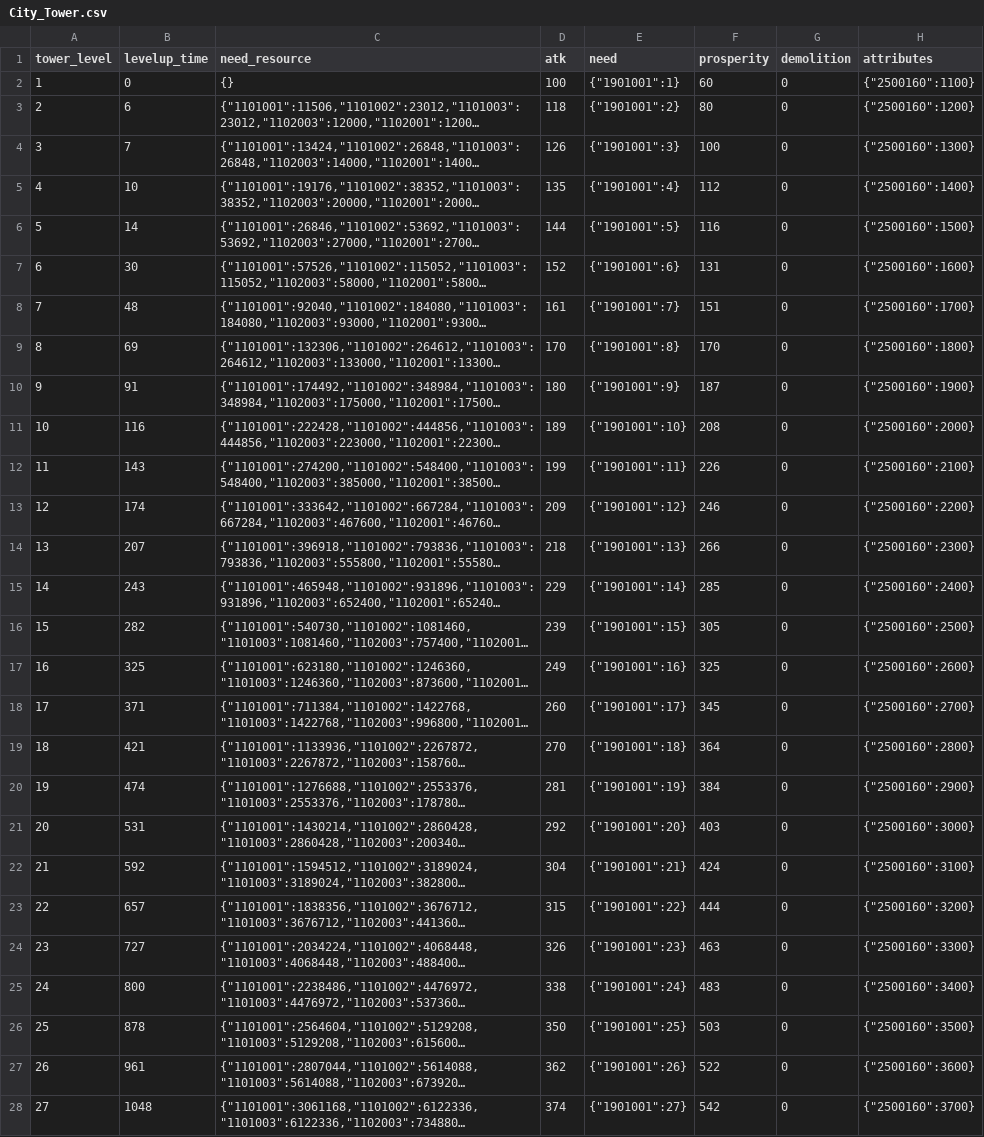
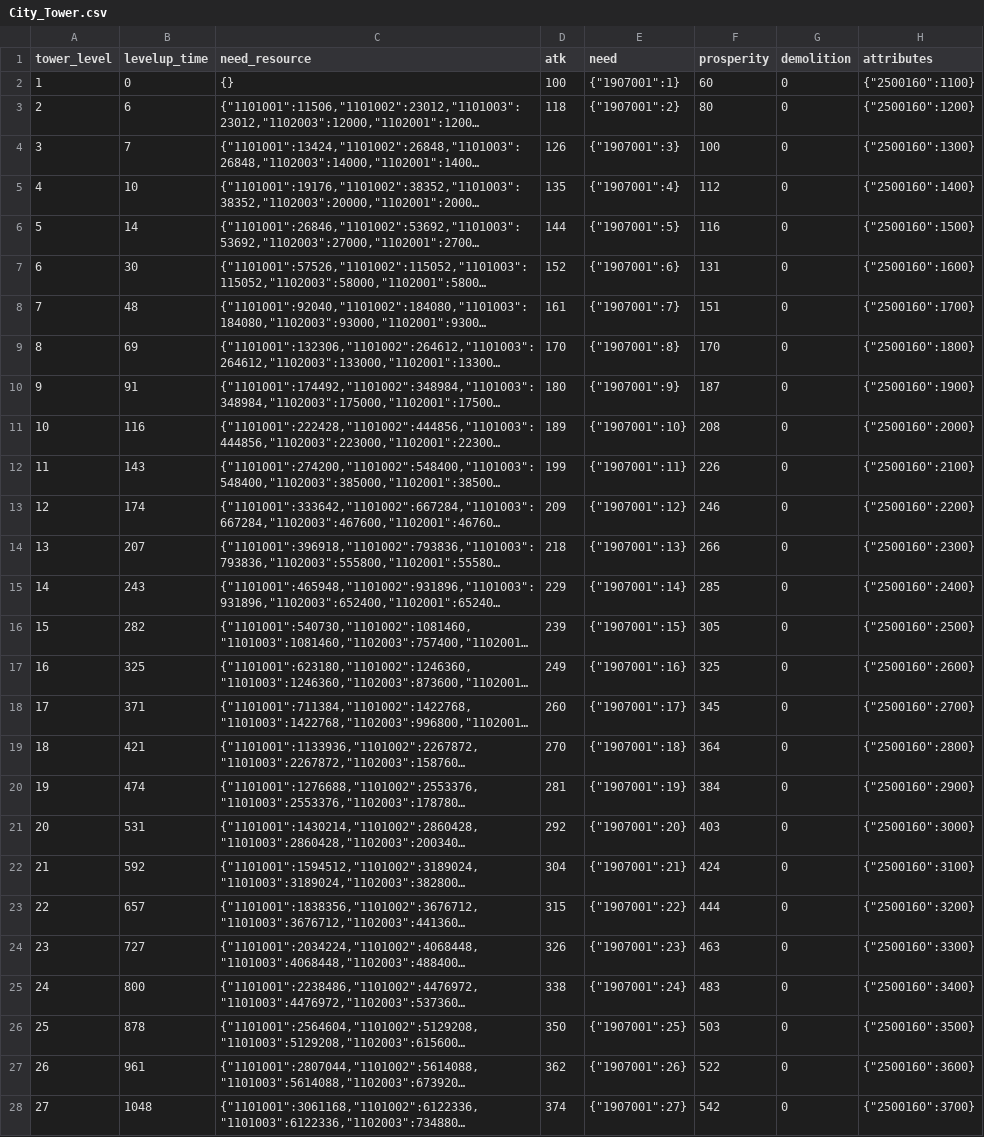
Before and after one commit to kspine/solution_pk, a CSV file: etc/poseidon/empery_center_data/City_Tower.csv, drawn as a sheet; only a part is shown; long unchanged cells end in …; the diff covers the shown part only; the diff names each change by its address in the sheet, - before the commit and + after, or states it on an @@ line.

```diff
--- a/etc/poseidon/empery_center_data/City_Tower.csv
+++ b/etc/poseidon/empery_center_data/City_Tower.csv
-E2 (need): {"1901001":1}
+E2 (need): {"1907001":1}
-E3 (need): {"1901001":2}
+E3 (need): {"1907001":2}
-E4 (need): {"1901001":3}
+E4 (need): {"1907001":3}
-E5 (need): {"1901001":4}
+E5 (need): {"1907001":4}
-E6 (need): {"1901001":5}
+E6 (need): {"1907001":5}
-E7 (need): {"1901001":6}
+E7 (need): {"1907001":6}
-E8 (need): {"1901001":7}
+E8 (need): {"1907001":7}
-E9 (need): {"1901001":8}
+E9 (need): {"1907001":8}
-E10 (need): {"1901001":9}
+E10 (need): {"1907001":9}
-E11 (need): {"1901001":10}
+E11 (need): {"1907001":10}
-E12 (need): {"1901001":11}
+E12 (need): {"1907001":11}
-E13 (need): {"1901001":12}
+E13 (need): {"1907001":12}
-E14 (need): {"1901001":13}
+E14 (need): {"1907001":13}
-E15 (need): {"1901001":14}
+E15 (need): {"1907001":14}
-E16 (need): {"1901001":15}
+E16 (need): {"1907001":15}
-E17 (need): {"1901001":16}
+E17 (need): {"1907001":16}
-E18 (need): {"1901001":17}
+E18 (need): {"1907001":17}
-E19 (need): {"1901001":18}
+E19 (need): {"1907001":18}
-E20 (need): {"1901001":19}
+E20 (need): {"1907001":19}
-E21 (need): {"1901001":20}
+E21 (need): {"1907001":20}
-E22 (need): {"1901001":21}
+E22 (need): {"1907001":21}
-E23 (need): {"1901001":22}
+E23 (need): {"1907001":22}
-E24 (need): {"1901001":23}
+E24 (need): {"1907001":23}
-E25 (need): {"1901001":24}
+E25 (need): {"1907001":24}
-E26 (need): {"1901001":25}
+E26 (need): {"1907001":25}
-E27 (need): {"1901001":26}
+E27 (need): {"1907001":26}
-E28 (need): {"1901001":27}
+E28 (need): {"1907001":27}
```
Also changed, not shown: 3 edited cells elsewhere in this file, etc/poseidon/empery_center_data/CN.csv, etc/poseidon/empery_center_data/Public.csv, 1 other file.
